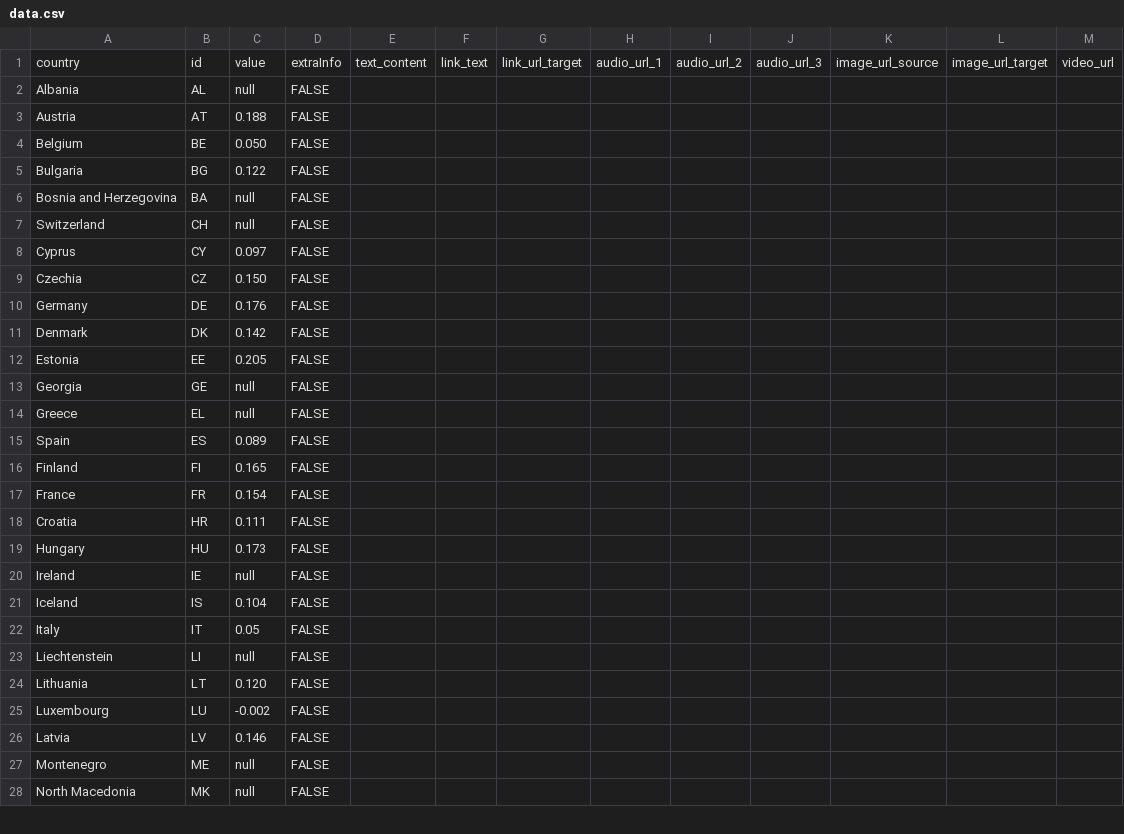
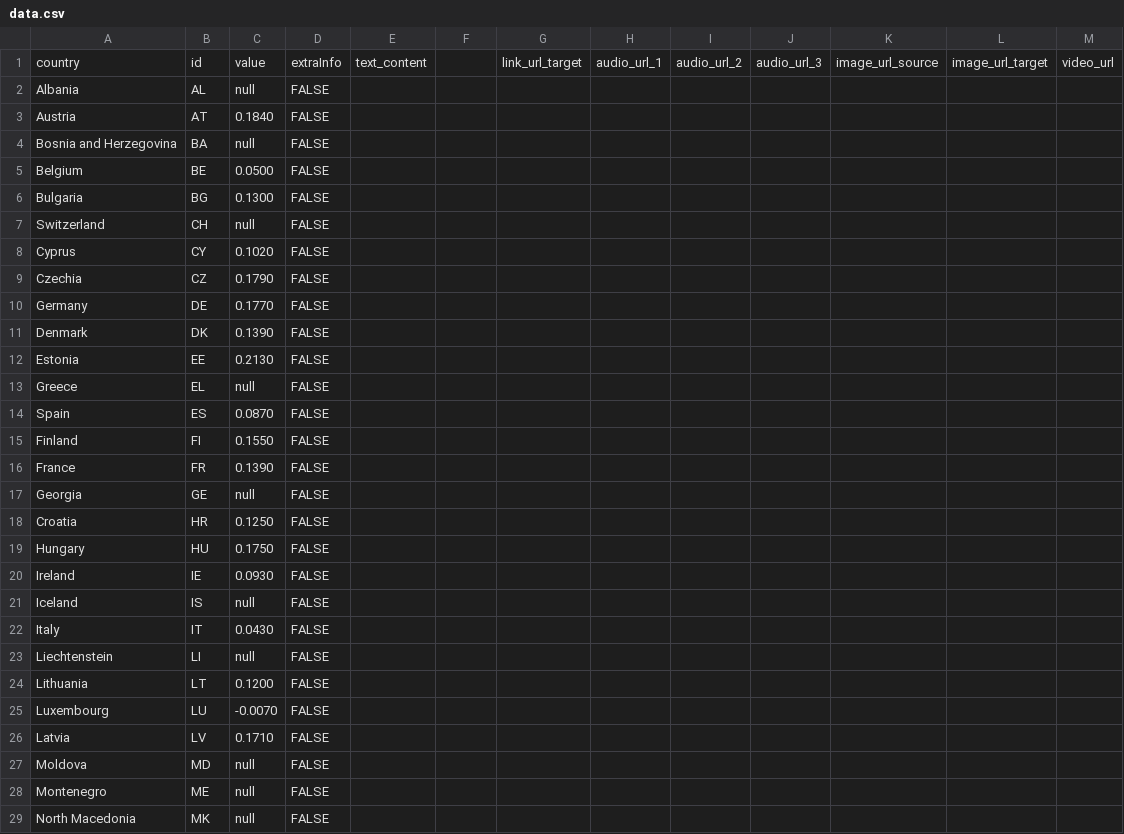
Before and after one commit to EuranetPlus/map-gender-pay-gap, a CSV file: static/data/thematic/data.csv, drawn as a sheet; only a part is shown; the diff covers the shown part only.

Commit message:
Update data.csv

```diff
--- a/static/data/thematic/data.csv
+++ b/static/data/thematic/data.csv
@@ -1,27 +1,28 @@
-country,id,value,extraInfo,text_content,link_text,link_url_target,audio_url_1,audio_url_2,audio_url_3,image_url_source,image_url_target,video_url
+country,id,value,extraInfo,text_content,,link_url_target,audio_url_1,audio_url_2,audio_url_3,image_url_source,image_url_target,video_url
 Albania,AL,null,FALSE,,,,,,,,,
-Austria,AT,0.188,FALSE,,,,,,,,,
-Belgium,BE,0.050,FALSE,,,,,,,,,
-Bulgaria,BG,0.122,FALSE,,,,,,,,,
+Austria,AT,0.1840,FALSE,,,,,,,,,
 Bosnia and Herzegovina,BA,null,FALSE,,,,,,,,,
+Belgium,BE,0.0500,FALSE,,,,,,,,,
+Bulgaria,BG,0.1300,FALSE,,,,,,,,,
 Switzerland,CH,null,FALSE,,,,,,,,,
-Cyprus,CY,0.097,FALSE,,,,,,,,,
-Czechia,CZ,0.150,FALSE,,,,,,,,,
-Germany,DE,0.176,FALSE,,,,,,,,,
-Denmark,DK,0.142,FALSE,,,,,,,,,
-Estonia,EE,0.205,FALSE,,,,,,,,,
+Cyprus,CY,0.1020,FALSE,,,,,,,,,
+Czechia,CZ,0.1790,FALSE,,,,,,,,,
+Germany,DE,0.1770,FALSE,,,,,,,,,
+Denmark,DK,0.1390,FALSE,,,,,,,,,
+Estonia,EE,0.2130,FALSE,,,,,,,,,
+Greece,EL,null,FALSE,,,,,,,,,
+Spain,ES,0.0870,FALSE,,,,,,,,,
+Finland,FI,0.1550,FALSE,,,,,,,,,
+France,FR,0.1390,FALSE,,,,,,,,,
 Georgia,GE,null,FALSE,,,,,,,,,
-Greece,EL,null,FALSE,,,,,,,,,
-Spain,ES,0.089,FALSE,,,,,,,,,
-Finland,FI,0.165,FALSE,,,,,,,,,
-France,FR,0.154,FALSE,,,,,,,,,
-Croatia,HR,0.111,FALSE,,,,,,,,,
-Hungary,HU,0.173,FALSE,,,,,,,,,
-Ireland,IE,null,FALSE,,,,,,,,,
-Iceland,IS,0.104,FALSE,,,,,,,,,
-Italy,IT,0.05,FALSE,,,,,,,,,
+Croatia,HR,0.1250,FALSE,,,,,,,,,
+Hungary,HU,0.1750,FALSE,,,,,,,,,
+Ireland,IE,0.0930,FALSE,,,,,,,,,
+Iceland,IS,null,FALSE,,,,,,,,,
+Italy,IT,0.0430,FALSE,,,,,,,,,
 Liechtenstein,LI,null,FALSE,,,,,,,,,
-Lithuania,LT,0.120,FALSE,,,,,,,,,
-Luxembourg,LU,-0.002,FALSE,,,,,,,,,
-Latvia,LV,0.146,FALSE,,,,,,,,,
+Lithuania,LT,0.1200,FALSE,,,,,,,,,
+Luxembourg,LU,-0.0070,FALSE,,,,,,,,,
+Latvia,LV,0.1710,FALSE,,,,,,,,,
+Moldova,MD,null,FALSE,,,,,,,,,
 Montenegro,ME,null,FALSE,,,,,,,,,
```
Also changed, not shown: 1 moved row and 9 edited cells elsewhere in this file.
